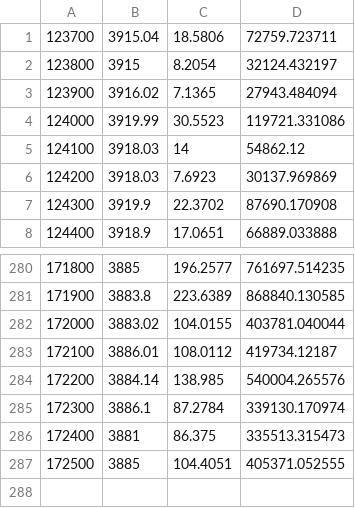
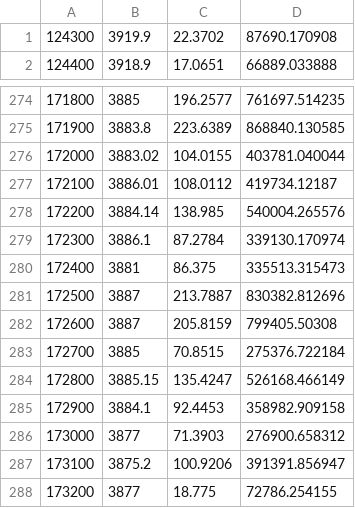
Before and after one commit to philsong/btcrobot, a CSV file: websites/code/btcbot/TradeKLine_minute.data.csv, drawn as a sheet; only a part is shown, gaps mark what is left out.

```diff
--- a/websites/code/btcbot/TradeKLine_minute.data.csv
+++ b/websites/code/btcbot/TradeKLine_minute.data.csv
@@ -1,7 +1 @@
-123700,3915.04,18.5806,72759.723711
-123800,3915,8.2054,32124.432197
-123900,3916.02,7.1365,27943.484094
-124000,3919.99,30.5523,119721.331086
-124100,3918.03,14,54862.12
-124200,3918.03,7.6923,30137.969869
 124300,3919.9,22.3702,87690.170908
@@ -286,2 +280,9 @@
 172400,3881,86.375,335513.315473
-172500,3885,104.4051,405371.052555
+172500,3887,213.7887,830382.812696
+172600,3887,205.8159,799405.50308
+172700,3885,70.8515,275376.722184
+172800,3885.15,135.4247,526168.466149
+172900,3884.1,92.4453,358982.909158
+173000,3877,71.3903,276900.658312
+173100,3875.2,100.9206,391391.856947
+173200,3877,18.775,72786.254155
```
Also changed, not shown: 47 other files.
